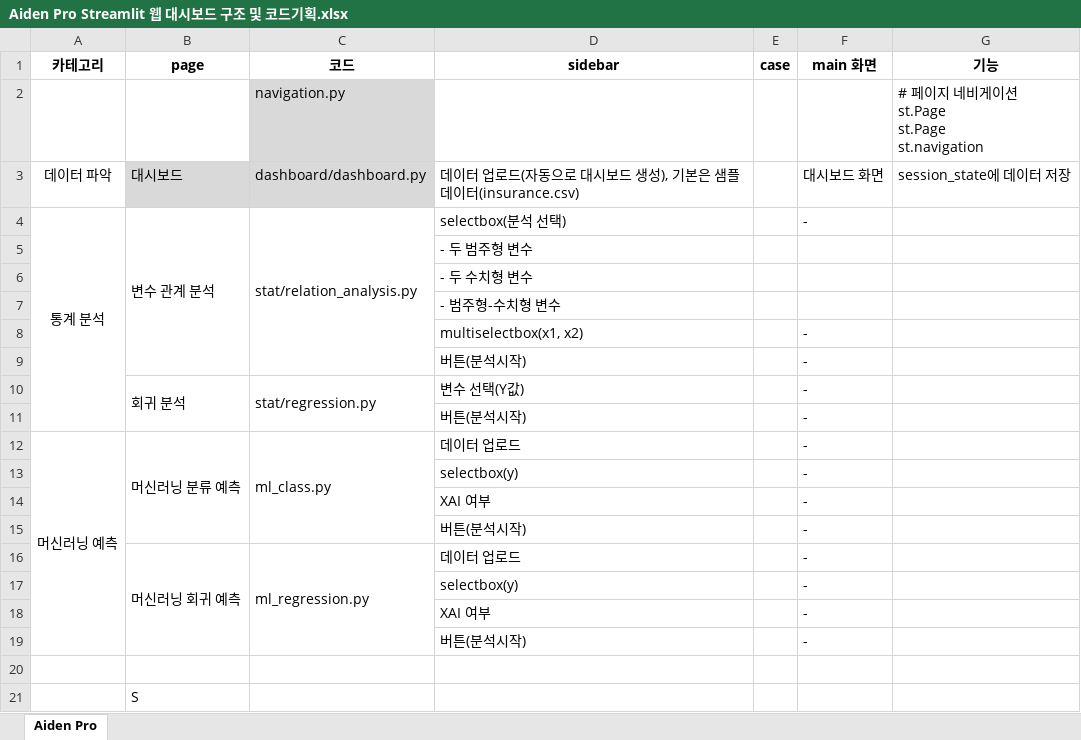
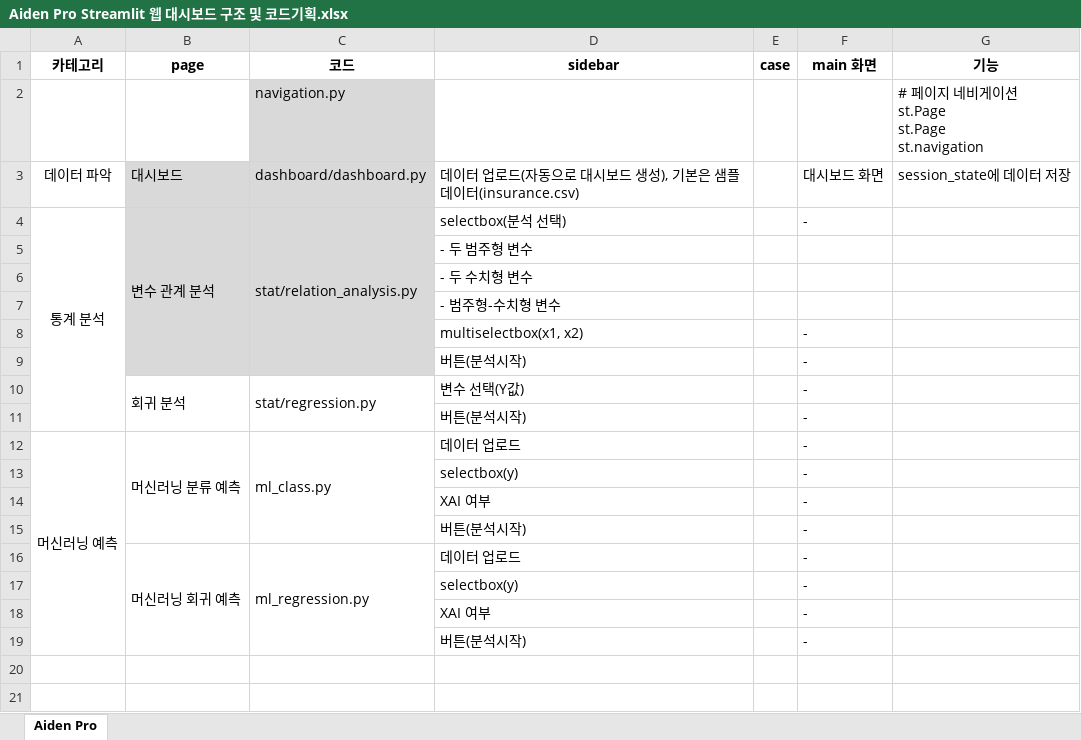
Before and after one commit to donghwan2/aiden_pro, an Excel workbook: Aiden Pro Streamlit 웹 대시보드 구조 및 코드기획.xlsx, sheet Aiden Pro, drawn as a sheet; values as stored, in another font and other column widths than the file's, no borders; the diff names each change by its address in the sheet, - before the commit and + after, or states it on an @@ line.

```diff
--- a/Aiden Pro Streamlit 웹 대시보드 구조 및 코드기획.xlsx (sheet Aiden Pro)
+++ b/Aiden Pro Streamlit 웹 대시보드 구조 및 코드기획.xlsx (sheet Aiden Pro)
-B4:C9 fill: none
+B4:C9 fill: #D9D9D9
-row 20: (empty)
-row 21:  | S
```
Also changed, not shown: 6 other files.
